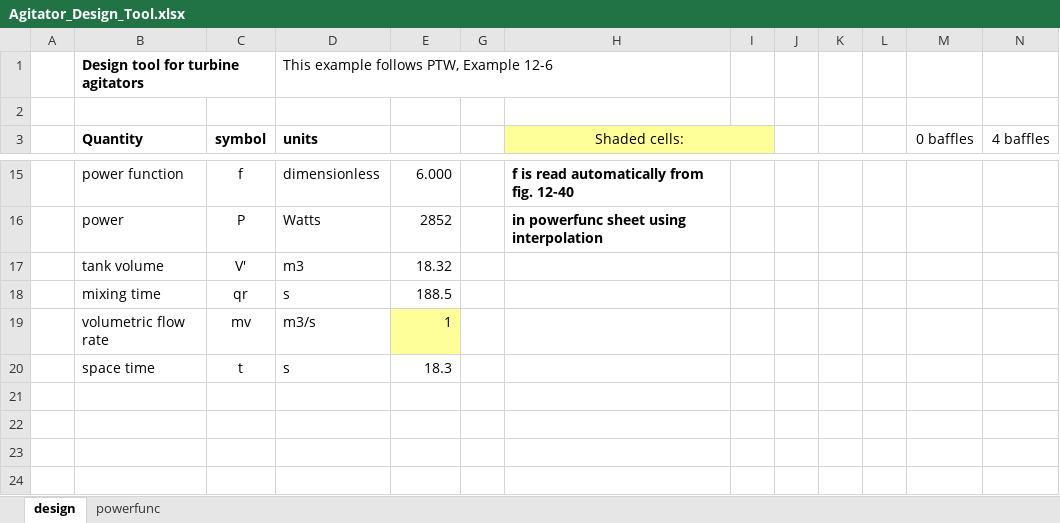
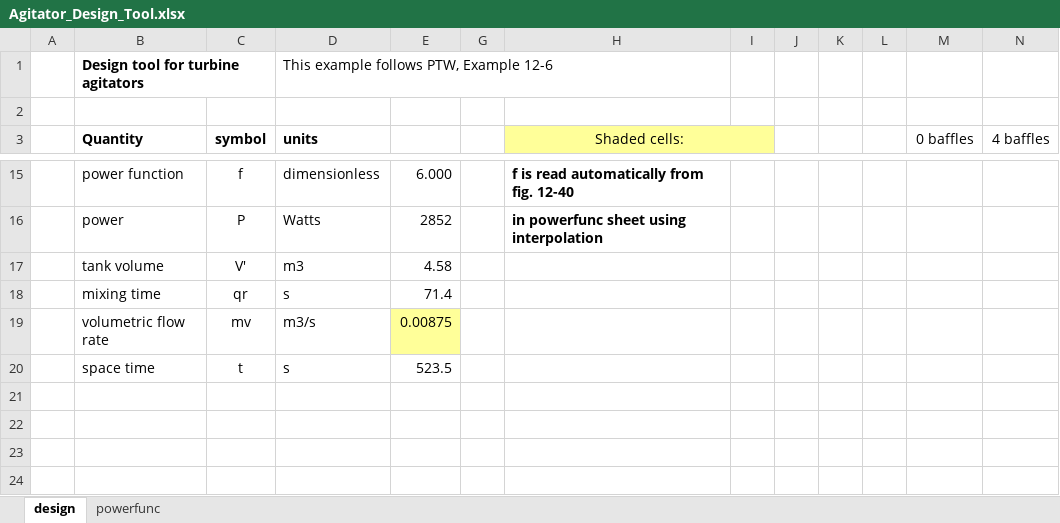
Before and after one commit to abiaglow/abiaglow.github.io, an Excel workbook: CH402/spreadsheets/Agitator_Design_Tool.xlsx, sheet design, drawn as a sheet; only a part is shown, gaps mark what is left out; values as stored, in another font and other column widths than the file's, no borders; the diff names each change by its address in the sheet, - before the commit and + after, or states it on an @@ line.

```diff
--- a/CH402/spreadsheets/Agitator_Design_Tool.xlsx (sheet design)
+++ b/CH402/spreadsheets/Agitator_Design_Tool.xlsx (sheet design)
-E17: 18.32
+E17: 4.58
-E18: 188.5
+E18: 71.4
-E19: 1
+E19: 0.00875
-E20: 18.3
+E20: 523.5
```
Also changed, not shown: 2 other files.
